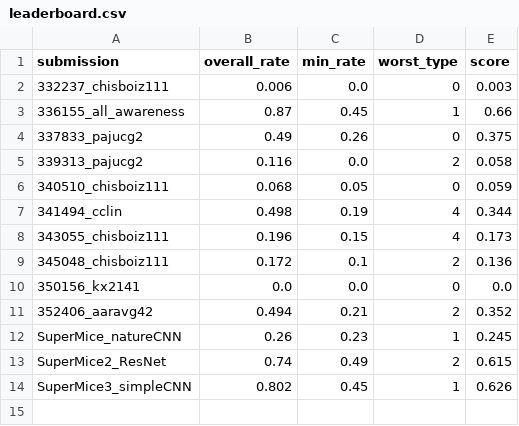
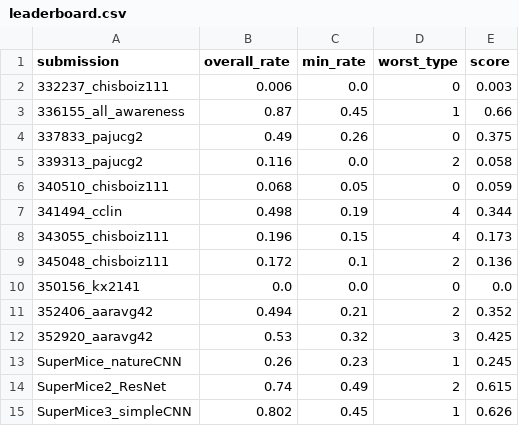
Before and after one commit to robustforaging/robustforaging.github.io, a CSV file: assets/data/leaderboard.csv, drawn as a sheet.

Commit message:
Update leaderboard at 2025-08-12 18:16

```diff
--- a/assets/data/leaderboard.csv
+++ b/assets/data/leaderboard.csv
@@ -11,2 +11,3 @@ submission,overall_rate,min_rate,worst_type,score
 352406_aaravg42,0.494,0.21,2,0.352
+352920_aaravg42,0.53,0.32,3,0.425
 SuperMice_natureCNN,0.26,0.23,1,0.245
```
